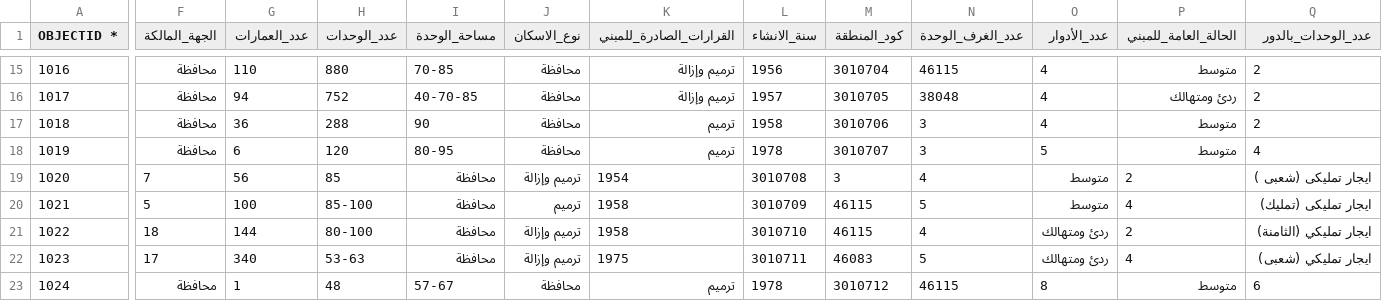
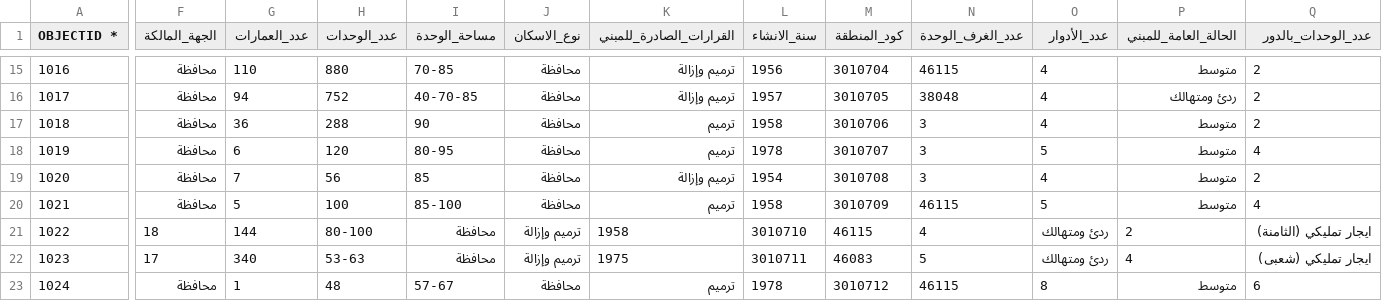
Before and after one commit to Ahmed-Alsherbini/housing-redevelopment-dss, a CSV file: data/sample/PortSaid_30_Projects_Updated_2026-11-01.csv, drawn as a sheet; only a part is shown, gaps mark what is left out; the diff covers the shown part only; the diff names each change by its address in the sheet, - before the commit and + after, or states it on an @@ line.

Commit message:
Correct source-column alignment in updated dataset

```diff
--- a/data/sample/PortSaid_30_Projects_Updated_2026-11-01.csv
+++ b/data/sample/PortSaid_30_Projects_Updated_2026-11-01.csv
-F19 (الجهة_المالكة): 7
+F19 (الجهة_المالكة): محافظة
-G19 (عدد_العمارات): 56
+G19 (عدد_العمارات): 7
-H19 (عدد_الوحدات): 85
+H19 (عدد_الوحدات): 56
-I19 (مساحة_الوحدة): محافظة
+I19 (مساحة_الوحدة): 85
-J19 (نوع_الاسكان): ترميم وإزالة
+J19 (نوع_الاسكان): محافظة
-K19 (القرارات_الصادرة_للمبني): 1954
+K19 (القرارات_الصادرة_للمبني): ترميم وإزالة
-L19 (سنة_الانشاء): 3010708
+L19 (سنة_الانشاء): 1954
-M19 (كود_المنطقة): 3
+M19 (كود_المنطقة): 3010708
-N19 (عدد_الغرف_الوحدة): 4
+N19 (عدد_الغرف_الوحدة): 3
-O19 (عدد_الأدوار): متوسط
+O19 (عدد_الأدوار): 4
-P19 (الحالة_العامة_للمبني): 2
+P19 (الحالة_العامة_للمبني): متوسط
-Q19 (عدد_الوحدات_بالدور): ايجار تمليكى (شعبى )
+Q19 (عدد_الوحدات_بالدور): 2
-F20 (الجهة_المالكة): 5
+F20 (الجهة_المالكة): محافظة
-G20 (عدد_العمارات): 100
+G20 (عدد_العمارات): 5
-H20 (عدد_الوحدات): 85-100
+H20 (عدد_الوحدات): 100
-I20 (مساحة_الوحدة): محافظة
+I20 (مساحة_الوحدة): 85-100
-J20 (نوع_الاسكان): ترميم
+J20 (نوع_الاسكان): محافظة
-K20 (القرارات_الصادرة_للمبني): 1958
+K20 (القرارات_الصادرة_للمبني): ترميم
-L20 (سنة_الانشاء): 3010709
+L20 (سنة_الانشاء): 1958
-M20 (كود_المنطقة): 46115
+M20 (كود_المنطقة): 3010709
-N20 (عدد_الغرف_الوحدة): 5
+N20 (عدد_الغرف_الوحدة): 46115
-O20 (عدد_الأدوار): متوسط
+O20 (عدد_الأدوار): 5
-P20 (الحالة_العامة_للمبني): 4
+P20 (الحالة_العامة_للمبني): متوسط
-Q20 (عدد_الوحدات_بالدور): ايجار تمليكى (تمليك)
+Q20 (عدد_الوحدات_بالدور): 4
```
Also changed, not shown: 36 edited cells elsewhere in this file.
